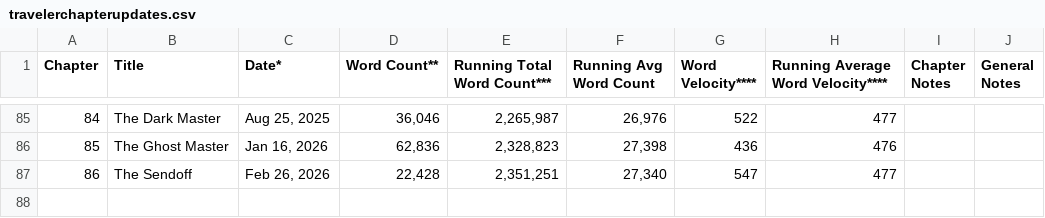
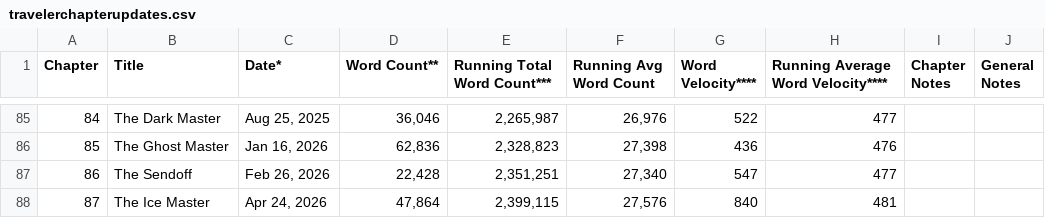
Before and after one commit to sdeshp0/traveler_documentation, a CSV file: data/travelerchapterupdates.csv, drawn as a sheet; only a part is shown, gaps mark what is left out; the diff names each change by its address in the sheet, - before the commit and + after, or states it on an @@ line.

Commit message:
ch87 added to chapter updates csv

```diff
--- a/data/travelerchapterupdates.csv
+++ b/data/travelerchapterupdates.csv
+row 88: 87 | The Ice Master | Apr 24, 2026 | 47,864 | 2,399,115 | 27,576 | 840 | 481
```
